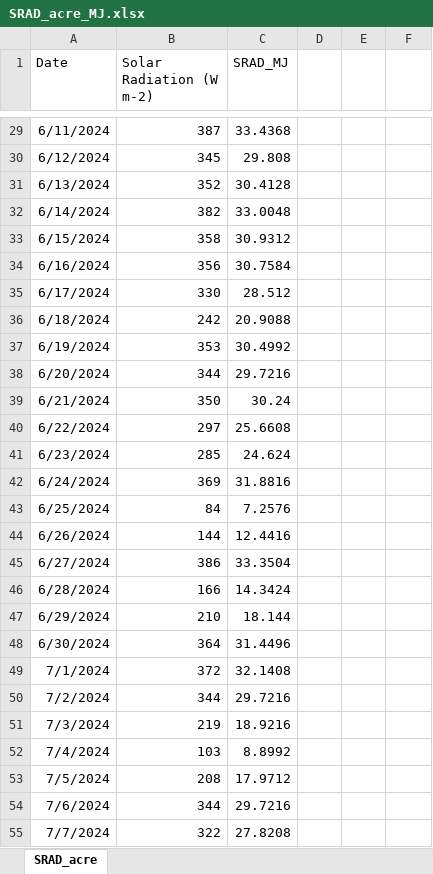
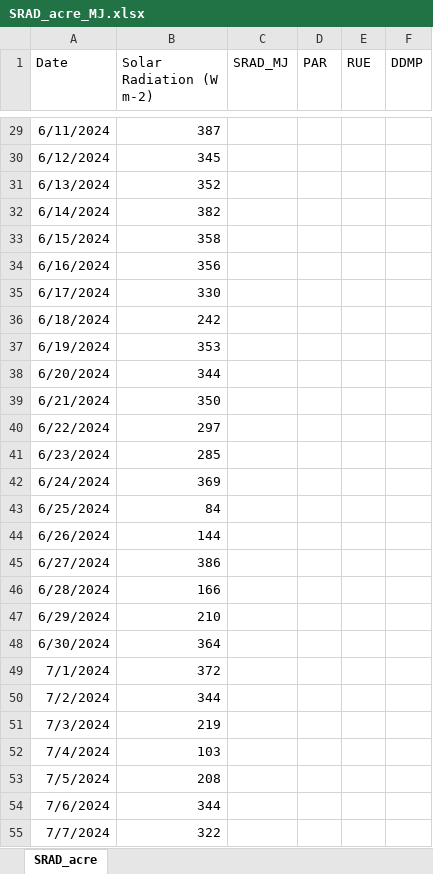
Before and after one commit to DS4Ag/Introduction_PBCMs, an Excel workbook: SRAD_acre_MJ.xlsx, sheet SRAD_acre, drawn as a sheet; only a part is shown, gaps mark what is left out; values as stored, in another font and other column widths than the file's, no borders; the diff covers the shown part only; the diff names each change by its address in the sheet, - before the commit and + after, or states it on an @@ line.

Commit message:
Update SRAD_acre_MJ.xlsx

```diff
--- a/SRAD_acre_MJ.xlsx (sheet SRAD_acre)
+++ b/SRAD_acre_MJ.xlsx (sheet SRAD_acre)
-D1: (empty)
+D1: PAR
-E1: (empty)
+E1: RUE
-F1: (empty)
+F1: DDMP
-C29 (SRAD_MJ): 33.4368
+C29 (SRAD_MJ): (empty)
-C30 (SRAD_MJ): 29.808
+C30 (SRAD_MJ): (empty)
-C31 (SRAD_MJ): 30.4128
+C31 (SRAD_MJ): (empty)
-C32 (SRAD_MJ): 33.0048
+C32 (SRAD_MJ): (empty)
-C33 (SRAD_MJ): 30.9312
+C33 (SRAD_MJ): (empty)
-C34 (SRAD_MJ): 30.7584
+C34 (SRAD_MJ): (empty)
-C35 (SRAD_MJ): 28.512
+C35 (SRAD_MJ): (empty)
-C36 (SRAD_MJ): 20.9088
+C36 (SRAD_MJ): (empty)
-C37 (SRAD_MJ): 30.4992
+C37 (SRAD_MJ): (empty)
-C38 (SRAD_MJ): 29.7216
+C38 (SRAD_MJ): (empty)
-C39 (SRAD_MJ): 30.24
+C39 (SRAD_MJ): (empty)
-C40 (SRAD_MJ): 25.6608
+C40 (SRAD_MJ): (empty)
-C41 (SRAD_MJ): 24.624
+C41 (SRAD_MJ): (empty)
-C42 (SRAD_MJ): 31.8816
+C42 (SRAD_MJ): (empty)
-C43 (SRAD_MJ): 7.2576
+C43 (SRAD_MJ): (empty)
-C44 (SRAD_MJ): 12.4416
+C44 (SRAD_MJ): (empty)
-C45 (SRAD_MJ): 33.3504
+C45 (SRAD_MJ): (empty)
-C46 (SRAD_MJ): 14.3424
+C46 (SRAD_MJ): (empty)
-C47 (SRAD_MJ): 18.144
+C47 (SRAD_MJ): (empty)
-C48 (SRAD_MJ): 31.4496
+C48 (SRAD_MJ): (empty)
-C49 (SRAD_MJ): 32.1408
+C49 (SRAD_MJ): (empty)
-C50 (SRAD_MJ): 29.7216
+C50 (SRAD_MJ): (empty)
-C51 (SRAD_MJ): 18.9216
+C51 (SRAD_MJ): (empty)
-C52 (SRAD_MJ): 8.8992
+C52 (SRAD_MJ): (empty)
-C53 (SRAD_MJ): 17.9712
+C53 (SRAD_MJ): (empty)
-C54 (SRAD_MJ): 29.7216
+C54 (SRAD_MJ): (empty)
-C55 (SRAD_MJ): 27.8208
+C55 (SRAD_MJ): (empty)
```
Also changed, not shown: 1 added row and 35 edited cells elsewhere in this sheet.
